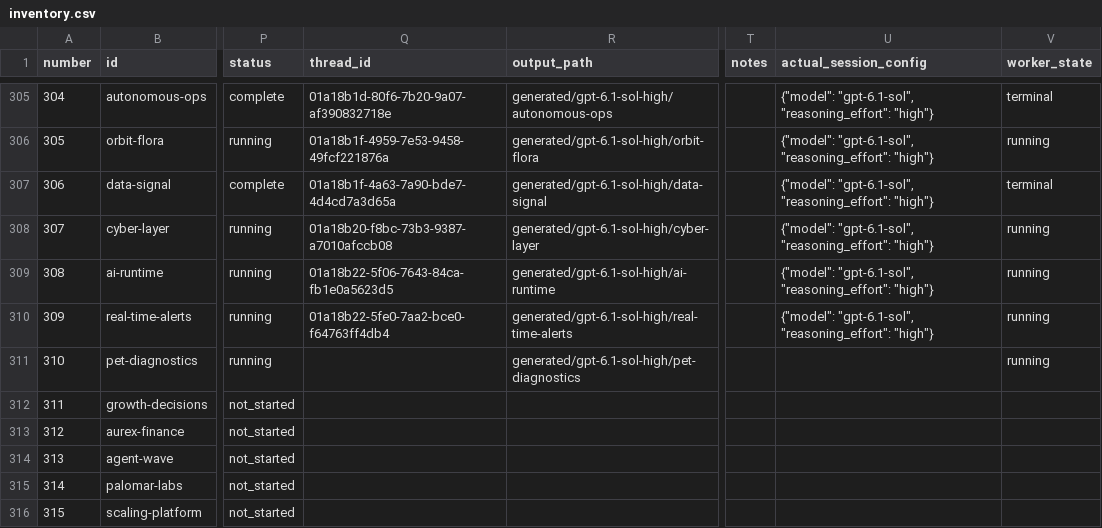
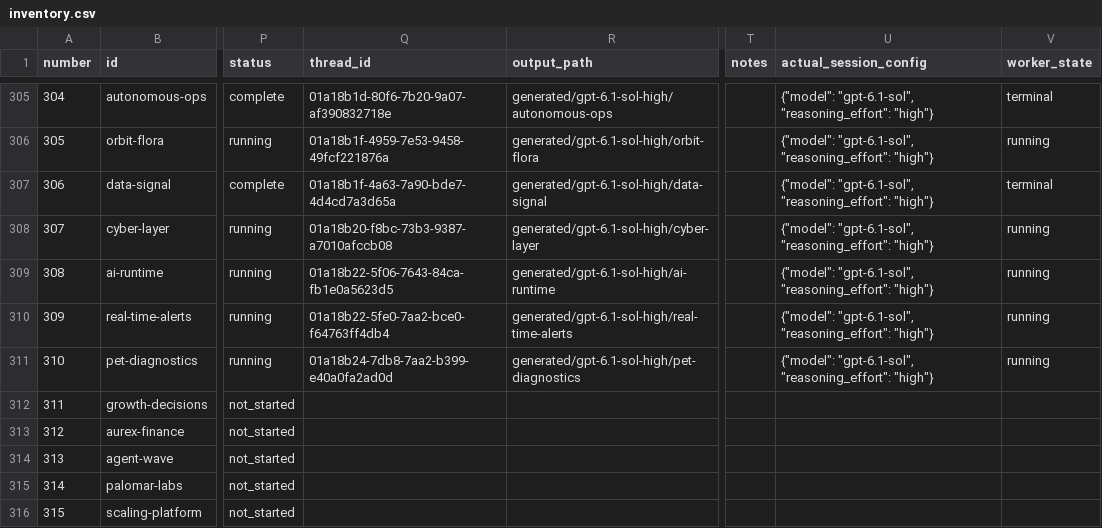
Before and after one commit to radish40/MotionSites, a CSV file: docs/gpt-6.1-sol-high/inventory.csv, drawn as a sheet; only a part is shown, gaps mark what is left out; the diff names each change by its address in the sheet, - before the commit and + after, or states it on an @@ line.

```diff
--- a/docs/gpt-6.1-sol-high/inventory.csv
+++ b/docs/gpt-6.1-sol-high/inventory.csv
-Q311 (thread_id): (empty)
+Q311 (thread_id): 01a18b24-7db8-7aa2-b399-e40a0fa2ad0d
-U311 (actual_session_config): (empty)
+U311 (actual_session_config): {"model": "gpt-6.1-sol", "reasoning_effort": "high"}
```
Also changed, not shown: 3 other files.
